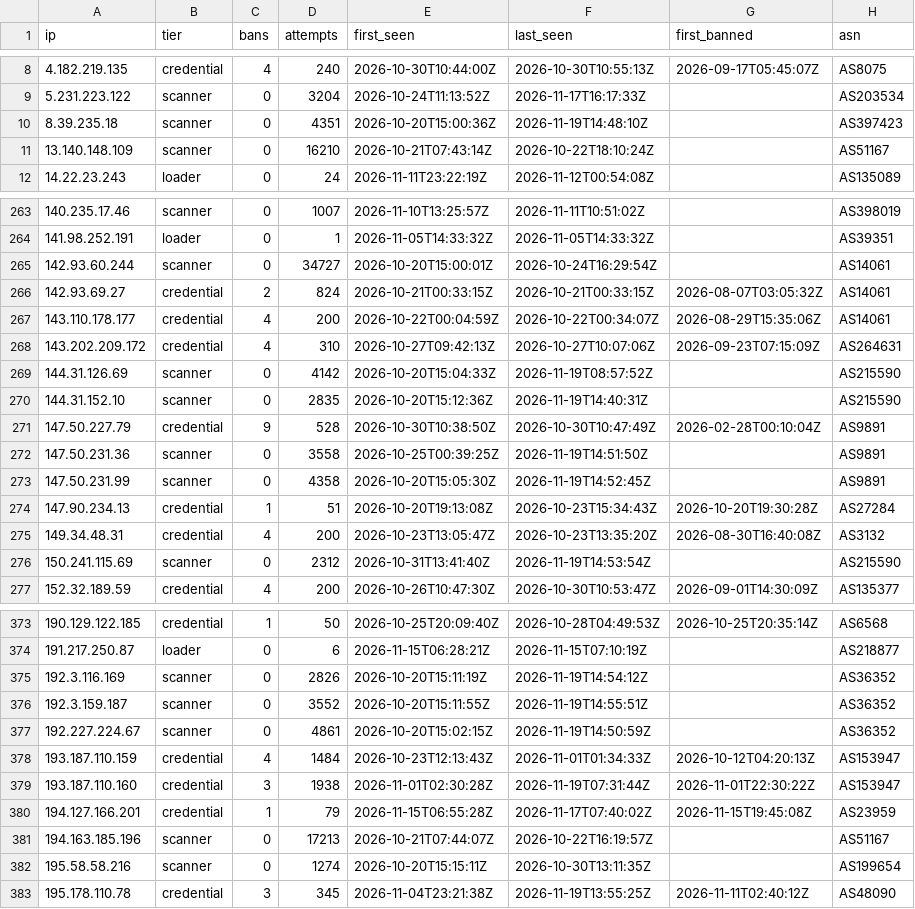
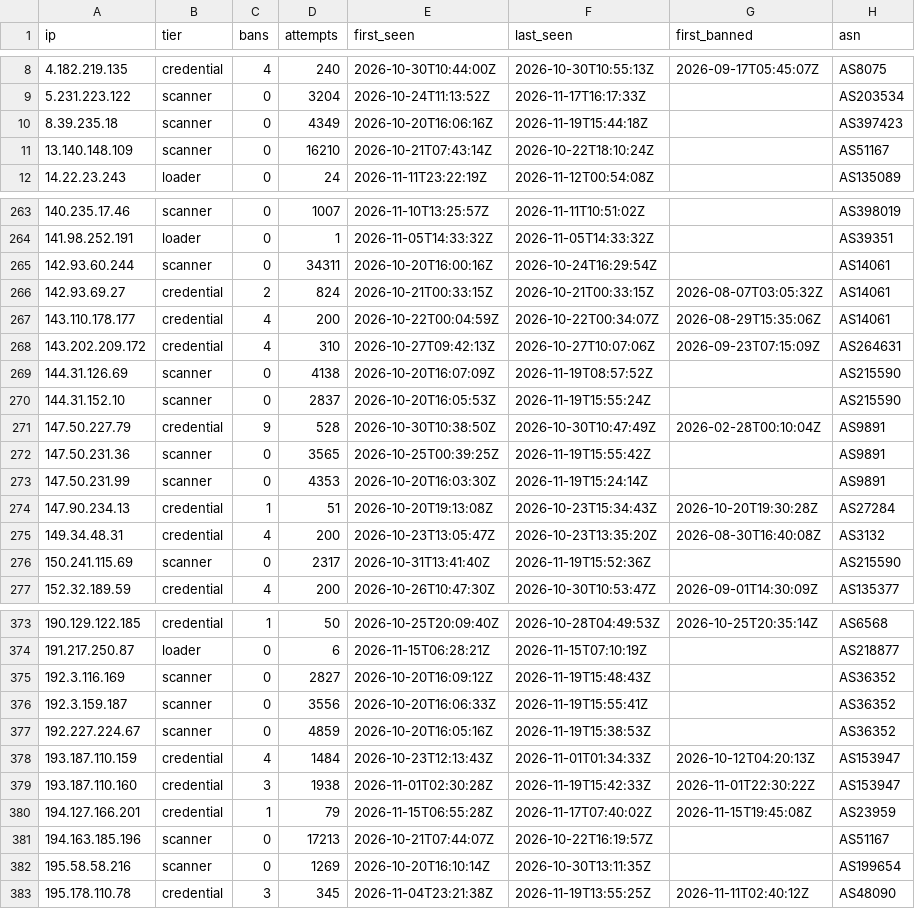
Before and after one commit to jacobyoby/honeypot-blocklist, a CSV file: blocklist.csv, drawn as a sheet; only a part is shown, gaps mark what is left out; the diff covers the shown part only.

```diff
--- a/blocklist.csv
+++ b/blocklist.csv
@@ -9,3 +9,3 @@ ip,tier,bans,attempts,first_seen,last_seen,first_banned,asn
 5.231.223.122,scanner,0,3204,2026-10-24T11:13:52Z,2026-11-17T16:17:33Z,,AS203534
-8.39.235.18,scanner,0,4351,2026-10-20T15:00:36Z,2026-11-19T14:48:10Z,,AS397423
+8.39.235.18,scanner,0,4349,2026-10-20T16:06:16Z,2026-11-19T15:44:18Z,,AS397423
 13.140.148.109,scanner,0,16210,2026-10-21T07:43:14Z,2026-10-22T18:10:24Z,,AS51167
@@ -264,3 +264,3 @@ ip,tier,bans,attempts,first_seen,last_seen,first_banned,asn
 141.98.252.191,loader,0,1,2026-11-05T14:33:32Z,2026-11-05T14:33:32Z,,AS39351
-142.93.60.244,scanner,0,34727,2026-10-20T15:00:01Z,2026-10-24T16:29:54Z,,AS14061
+142.93.60.244,scanner,0,34311,2026-10-20T16:00:16Z,2026-10-24T16:29:54Z,,AS14061
 142.93.69.27,credential,2,824,2026-10-21T00:33:15Z,2026-10-21T00:33:15Z,2026-08-07T03:05:32Z,AS14061
@@ -268,10 +268,10 @@ ip,tier,bans,attempts,first_seen,last_seen,first_banned,asn
 143.202.209.172,credential,4,310,2026-10-27T09:42:13Z,2026-10-27T10:07:06Z,2026-09-23T07:15:09Z,AS264631
-144.31.126.69,scanner,0,4142,2026-10-20T15:04:33Z,2026-11-19T08:57:52Z,,AS215590
-144.31.152.10,scanner,0,2835,2026-10-20T15:12:36Z,2026-11-19T14:40:31Z,,AS215590
+144.31.126.69,scanner,0,4138,2026-10-20T16:07:09Z,2026-11-19T08:57:52Z,,AS215590
+144.31.152.10,scanner,0,2837,2026-10-20T16:05:53Z,2026-11-19T15:55:24Z,,AS215590
 147.50.227.79,credential,9,528,2026-10-30T10:38:50Z,2026-10-30T10:47:49Z,2026-02-28T00:10:04Z,AS9891
-147.50.231.36,scanner,0,3558,2026-10-25T00:39:25Z,2026-11-19T14:51:50Z,,AS9891
-147.50.231.99,scanner,0,4358,2026-10-20T15:05:30Z,2026-11-19T14:52:45Z,,AS9891
+147.50.231.36,scanner,0,3565,2026-10-25T00:39:25Z,2026-11-19T15:55:42Z,,AS9891
+147.50.231.99,scanner,0,4353,2026-10-20T16:03:30Z,2026-11-19T15:24:14Z,,AS9891
 147.90.234.13,credential,1,51,2026-10-20T19:13:08Z,2026-10-23T15:34:43Z,2026-10-20T19:30:28Z,AS27284
 149.34.48.31,credential,4,200,2026-10-23T13:05:47Z,2026-10-23T13:35:20Z,2026-08-30T16:40:08Z,AS3132
-150.241.115.69,scanner,0,2312,2026-10-31T13:41:40Z,2026-11-19T14:53:54Z,,AS215590
+150.241.115.69,scanner,0,2317,2026-10-31T13:41:40Z,2026-11-19T15:52:36Z,,AS215590
 152.32.189.59,credential,4,200,2026-10-26T10:47:30Z,2026-10-30T10:53:47Z,2026-09-01T14:30:09Z,AS135377
@@ -374,10 +374,10 @@ ip,tier,bans,attempts,first_seen,last_seen,first_banned,asn
 191.217.250.87,loader,0,6,2026-11-15T06:28:21Z,2026-11-15T07:10:19Z,,AS218877
-192.3.116.169,scanner,0,2826,2026-10-20T15:11:19Z,2026-11-19T14:54:12Z,,AS36352
-192.3.159.187,scanner,0,3552,2026-10-20T15:11:55Z,2026-11-19T14:55:51Z,,AS36352
-192.227.224.67,scanner,0,4861,2026-10-20T15:02:15Z,2026-11-19T14:50:59Z,,AS36352
+192.3.116.169,scanner,0,2827,2026-10-20T16:09:12Z,2026-11-19T15:48:43Z,,AS36352
+192.3.159.187,scanner,0,3556,2026-10-20T16:06:33Z,2026-11-19T15:55:41Z,,AS36352
+192.227.224.67,scanner,0,4859,2026-10-20T16:05:16Z,2026-11-19T15:38:53Z,,AS36352
 193.187.110.159,credential,4,1484,2026-10-23T12:13:43Z,2026-11-01T01:34:33Z,2026-10-12T04:20:13Z,AS153947
-193.187.110.160,credential,3,1938,2026-11-01T02:30:28Z,2026-11-19T07:31:44Z,2026-11-01T22:30:22Z,AS153947
+193.187.110.160,credential,3,1938,2026-11-01T02:30:28Z,2026-11-19T15:42:33Z,2026-11-01T22:30:22Z,AS153947
 194.127.166.201,credential,1,79,2026-11-15T06:55:28Z,2026-11-17T07:40:02Z,2026-11-15T19:45:08Z,AS23959
 194.163.185.196,scanner,0,17213,2026-10-21T07:44:07Z,2026-10-22T16:19:57Z,,AS51167
-195.58.58.216,scanner,0,1274,2026-10-20T15:15:11Z,2026-10-30T13:11:35Z,,AS199654
+195.58.58.216,scanner,0,1269,2026-10-20T16:10:14Z,2026-10-30T13:11:35Z,,AS199654
 195.178.110.78,credential,3,345,2026-11-04T23:21:38Z,2026-11-19T13:55:25Z,2026-11-11T02:40:12Z,AS48090
```
Also changed, not shown: 81 edited cells elsewhere in this file, blocklist.misp.csv, 3 other files.
